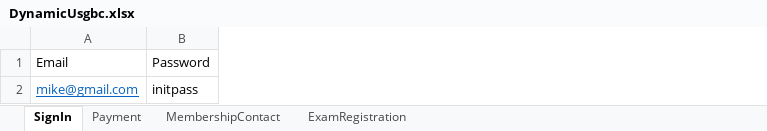
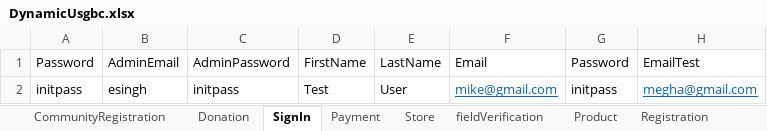
Before and after one commit to nmgupta60/NewDynamic, an Excel workbook: DynamicUsgbc.xlsx, sheet SignIn, drawn as a sheet; values as stored, in another font and other column widths than the file's, no borders; the diff names each change by its address in the sheet, - before the commit and + after, or states it on an @@ line.

```diff
--- a/DynamicUsgbc.xlsx (sheet SignIn)
+++ b/DynamicUsgbc.xlsx (sheet SignIn)
+sheet tab: CommunityRegistration
+sheet tab: Donation
+sheet tab: Store
+sheet tab: fieldVerification
+sheet tab: Product
+sheet tab: Registration
+column A (Password), row 2: initpass
+column B (AdminEmail), row 2: esingh
+column C (AdminPassword), row 2: initpass
+column D (FirstName), row 2: Test
+column E (LastName), row 2: User
+column H (EmailTest), row 2: megha@gmail.com
```
Also changed, not shown: sheet MembershipContact, sheet ExamRegistration, sheet Payment, other sheet tabs, 33 other files.
